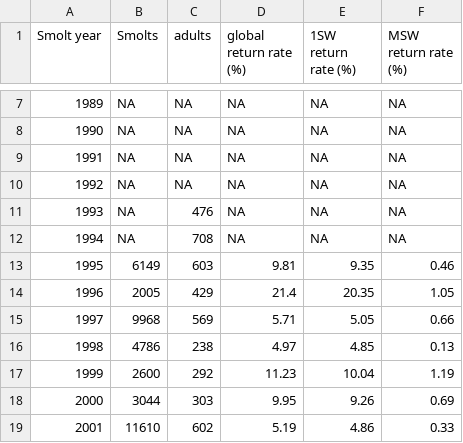
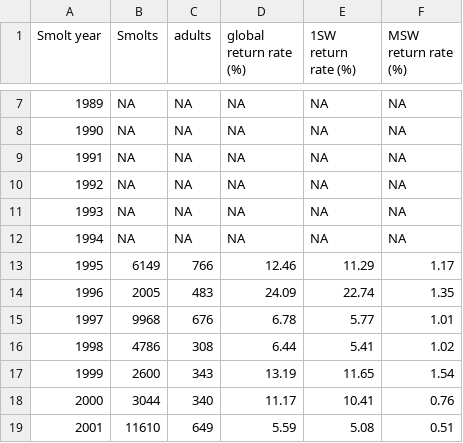
Before and after one commit to ORE-DiaPFC/Abondance, a CSV file: CIEM/Table9_Scorff.csv, drawn as a sheet; only a part is shown, gaps mark what is left out; the diff covers the shown part only.

```diff
--- a/CIEM/Table9_Scorff.csv
+++ b/CIEM/Table9_Scorff.csv
@@ -10,10 +10,10 @@
 "1992",NA,NA,NA,NA,NA
-"1993",NA,"476",NA,NA,NA
-"1994",NA,"708",NA,NA,NA
-"1995","6149","603","9.81","9.35","0.46"
-"1996","2005","429","21.4","20.35","1.05"
-"1997","9968","569","5.71","5.05","0.66"
-"1998","4786","238","4.97","4.85","0.13"
-"1999","2600","292","11.23","10.04","1.19"
-"2000","3044","303","9.95","9.26","0.69"
-"2001","11610","602","5.19","4.86","0.33"
+"1993",NA,NA,NA,NA,NA
+"1994",NA,NA,NA,NA,NA
+"1995","6149","766","12.46","11.29","1.17"
+"1996","2005","483","24.09","22.74","1.35"
+"1997","9968","676","6.78","5.77","1.01"
+"1998","4786","308","6.44","5.41","1.02"
+"1999","2600","343","13.19","11.65","1.54"
+"2000","3044","340","11.17","10.41","0.76"
+"2001","11610","649","5.59","5.08","0.51"
```
Also changed, not shown: 81 edited cells elsewhere in this file, CIEM/T3.3.6.1.csv, CIEM/Table9_Nivelle.csv, 5 other files.
